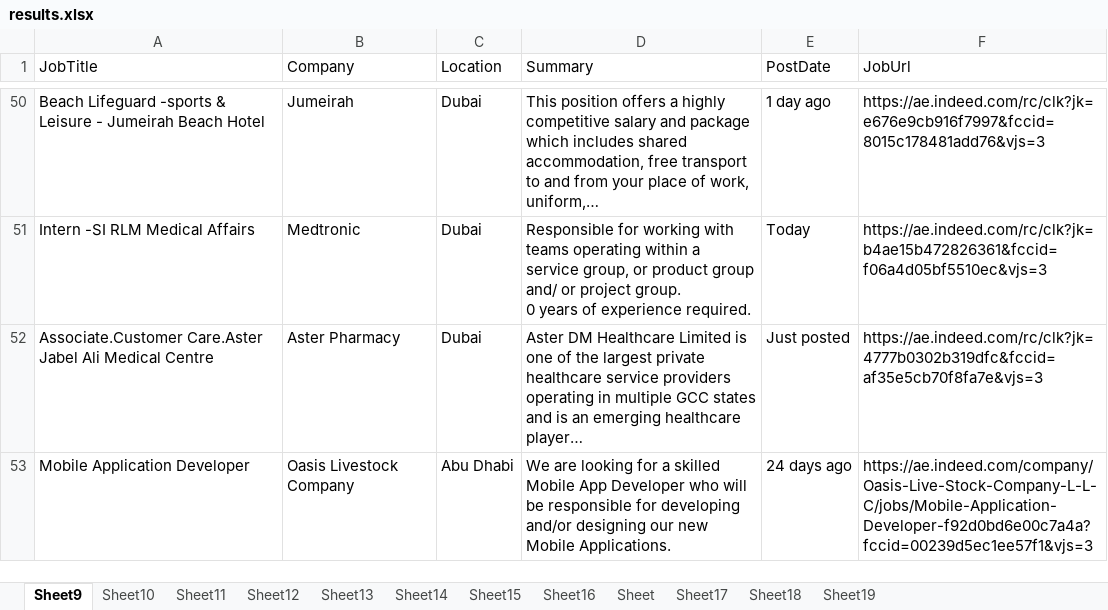
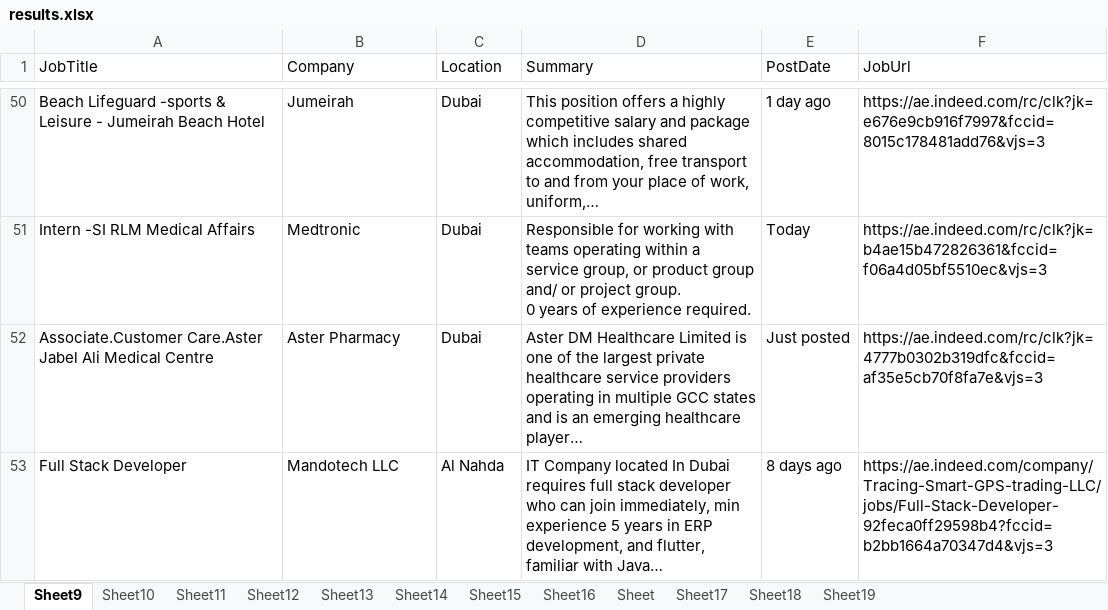
Before and after one commit to leezene/job-scraper-backend, an Excel workbook: output/results.xlsx, sheet Sheet9, drawn as a sheet; only a part is shown, gaps mark what is left out; values as stored, in another font and other column widths than the file's, no borders; removed rows and columns are numbered as before the commit, all else as after; the diff names each change by its address in the sheet, - before the commit and + after, or states it on an @@ line.

```diff
--- a/output/results.xlsx (sheet Sheet9)
+++ b/output/results.xlsx (sheet Sheet9)
-row 53: Mobile Application Developer | Oasis Livestock Company | Abu Dhabi | We are looking for a skilled Mobile App Developer who will be responsible for developing and/or designing our new Mobile Applications. | 24 days ago | https://ae.indeed.com/company/Oasis-Live-Stock-Company-L-L-C/jobs/Mobile-Application-Developer-f92d0bd6e00c7a4a?fccid=00239d5ec1ee57f1&vjs=3
+row 53: Full Stack Developer | Mandotech LLC | Al Nahda | IT Company located In Dubai requires full stack developer who can join immediately, min experience 5 years in ERP development, and flutter, familiar with Java… | 8 days ago | https://ae.indeed.com/company/Tracing-Smart-GPS-trading-LLC/jobs/Full-Stack-Developer-92feca0ff29598b4?fccid=b2bb1664a70347d4&vjs=3
```
Also changed, not shown: results.xlsx, 1 other file.
